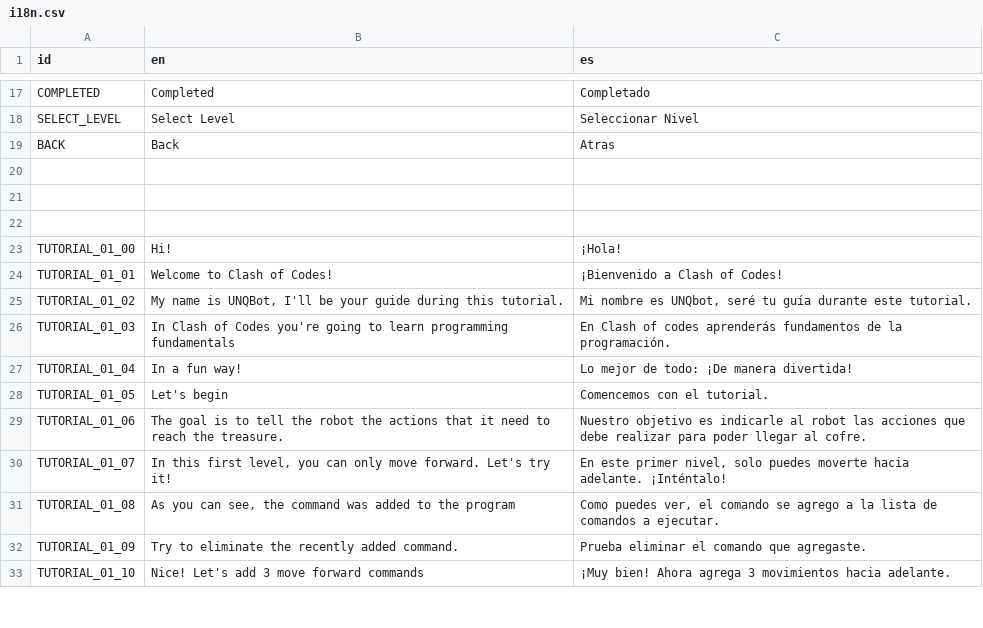
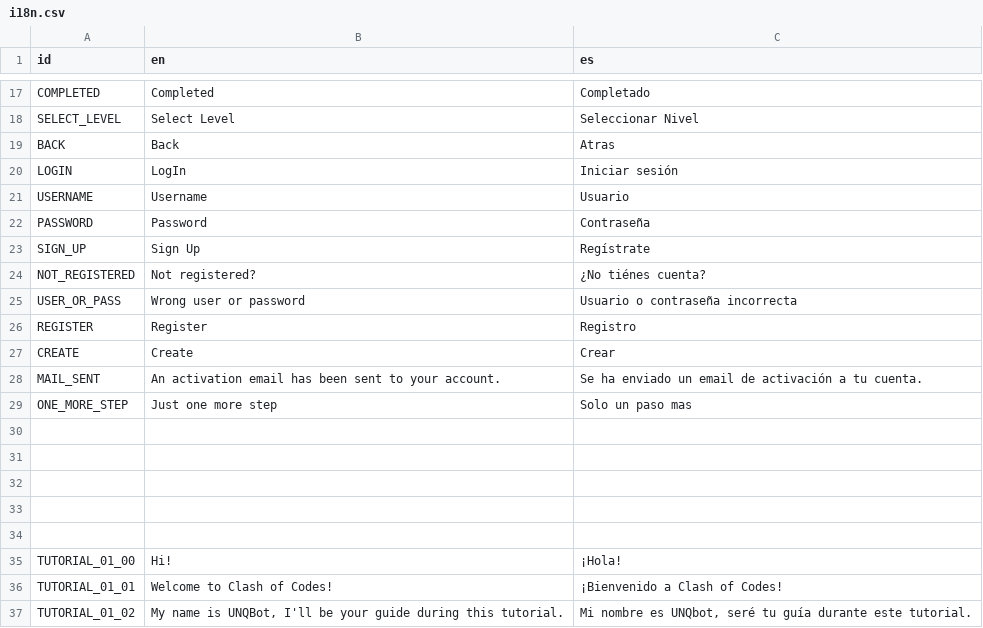
Before and after one commit to matiasbian/clash-of-code-game, a CSV file: Scripts/Systems/i18n/translations/i18n.csv, drawn as a sheet; only a part is shown, gaps mark what is left out; the shorter side is filled out with more unchanged rows; the diff names each change by its address in the sheet, - before the commit and + after, or states it on an @@ line.

Commit message:
Translations

```diff
--- a/Scripts/Systems/i18n/translations/i18n.csv
+++ b/Scripts/Systems/i18n/translations/i18n.csv
+row 20: LOGIN | LogIn | Iniciar sesión
+row 21: USERNAME | Username | Usuario
+row 22: PASSWORD | Password | Contraseña
+row 23: SIGN_UP | Sign Up | Regístrate
+row 24: NOT_REGISTERED | Not registered? | ¿No tiénes cuenta?
+row 25: USER_OR_PASS | Wrong user or password | Usuario o contraseña incorrecta
+row 26: REGISTER | Register | Registro
+row 27: CREATE | Create | Crear
+row 28: MAIL_SENT | An activation email has been sent to your account. | Se ha enviado un email de activación a tu cuenta.
+row 29: ONE_MORE_STEP | Just one more step | Solo un paso mas
+row 30: (empty)
+row 31: (empty)
```
Also changed, not shown: 10 other files.
